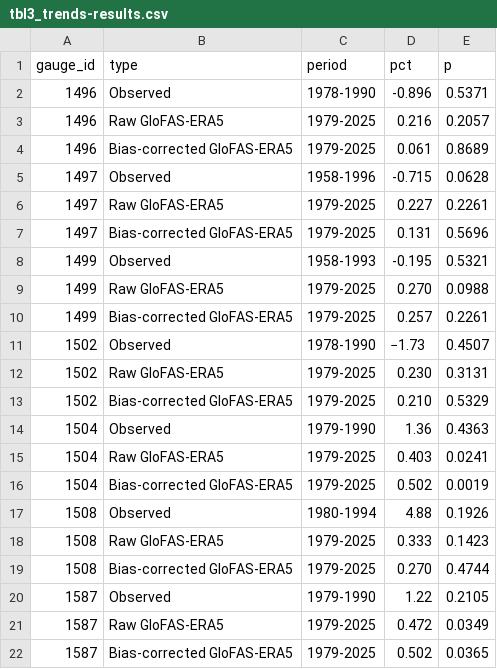
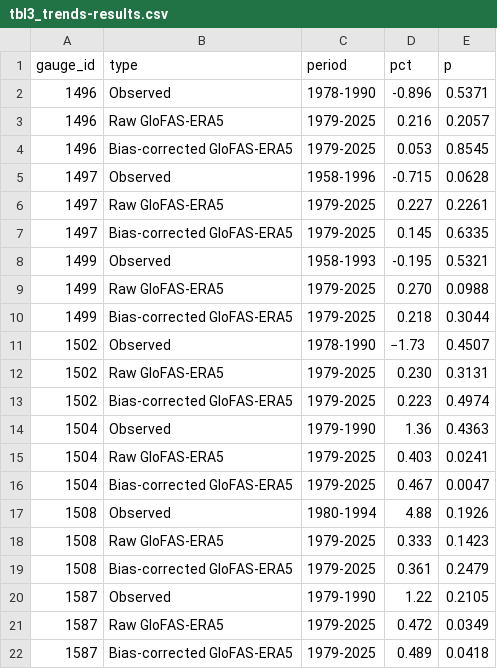
Before and after one commit to atsyplenkov/glofas-anadyr, a CSV file: tables/tbl3_trends-results.csv, drawn as a sheet.

```diff
--- a/tables/tbl3_trends-results.csv
+++ b/tables/tbl3_trends-results.csv
@@ -3,20 +3,20 @@ gauge_id,type,period,pct,p
 1496,Raw GloFAS-ERA5,1979-2025,0.216,0.2057
-1496,Bias-corrected GloFAS-ERA5,1979-2025,0.061,0.8689
+1496,Bias-corrected GloFAS-ERA5,1979-2025,0.053,0.8545
 1497,Observed,1958-1996,-0.715,0.0628
 1497,Raw GloFAS-ERA5,1979-2025,0.227,0.2261
-1497,Bias-corrected GloFAS-ERA5,1979-2025,0.131,0.5696
+1497,Bias-corrected GloFAS-ERA5,1979-2025,0.145,0.6335
 1499,Observed,1958-1993,-0.195,0.5321
 1499,Raw GloFAS-ERA5,1979-2025,0.270,0.0988
-1499,Bias-corrected GloFAS-ERA5,1979-2025,0.257,0.2261
+1499,Bias-corrected GloFAS-ERA5,1979-2025,0.218,0.3044
 1502,Observed,1978-1990,−1.73,0.4507
 1502,Raw GloFAS-ERA5,1979-2025,0.230,0.3131
-1502,Bias-corrected GloFAS-ERA5,1979-2025,0.210,0.5329
+1502,Bias-corrected GloFAS-ERA5,1979-2025,0.223,0.4974
 1504,Observed,1979-1990,1.36,0.4363
 1504,Raw GloFAS-ERA5,1979-2025,0.403,0.0241
-1504,Bias-corrected GloFAS-ERA5,1979-2025,0.502,0.0019
+1504,Bias-corrected GloFAS-ERA5,1979-2025,0.467,0.0047
 1508,Observed,1980-1994,4.88,0.1926
 1508,Raw GloFAS-ERA5,1979-2025,0.333,0.1423
-1508,Bias-corrected GloFAS-ERA5,1979-2025,0.270,0.4744
+1508,Bias-corrected GloFAS-ERA5,1979-2025,0.361,0.2479
 1587,Observed,1979-1990,1.22,0.2105
 1587,Raw GloFAS-ERA5,1979-2025,0.472,0.0349
-1587,Bias-corrected GloFAS-ERA5,1979-2025,0.502,0.0365
+1587,Bias-corrected GloFAS-ERA5,1979-2025,0.489,0.0418
```
Also changed, not shown: 17 other files.
